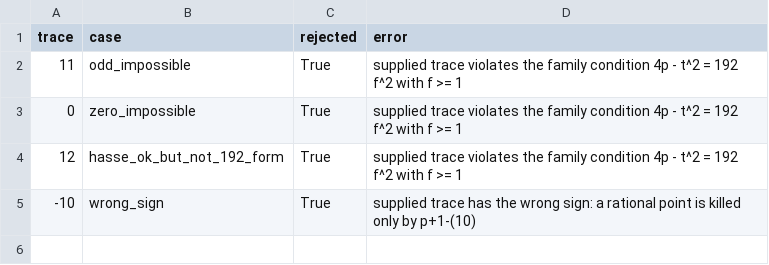
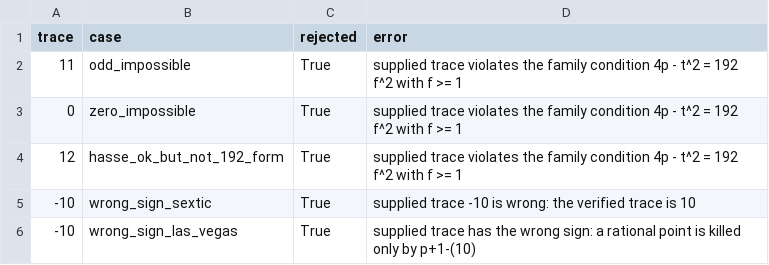
Before and after one commit to bbrhuft/Cartier-Miller-evaluation-of-genus-one-coefficient-sums, a CSV file: Cartier-Miller-Extensions-20261009/research/depth_three_recognition_20261007/core/validation_wrong_traces.csv, drawn as a sheet.

```diff
--- a/Cartier-Miller-Extensions-20261009/research/depth_three_recognition_20261007/core/validation_wrong_traces.csv
+++ b/Cartier-Miller-Extensions-20261009/research/depth_three_recognition_20261007/core/validation_wrong_traces.csv
@@ -4,2 +4,3 @@ trace,case,rejected,error
 12,hasse_ok_but_not_192_form,True,supplied trace violates the family condition 4p - t^2 = 192 f^2 with f >= 1
--10,wrong_sign,True,supplied trace has the wrong sign: a rational point is killed only by p+1-(10)
+-10,wrong_sign_sextic,True,supplied trace -10 is wrong: the verified trace is 10
+-10,wrong_sign_las_vegas,True,supplied trace has the wrong sign: a rational point is killed only by p+1-(10)
```
Also changed, not shown: Cartier-Miller-Extensions-20261009/research/depth_three_recognition_20261007/core/validation_cm_preparation.csv, Cartier-Miller-Extensions-20261009/research/depth_three_recognition_20261007/core/validation_cm_trace.csv, 29 other files.
